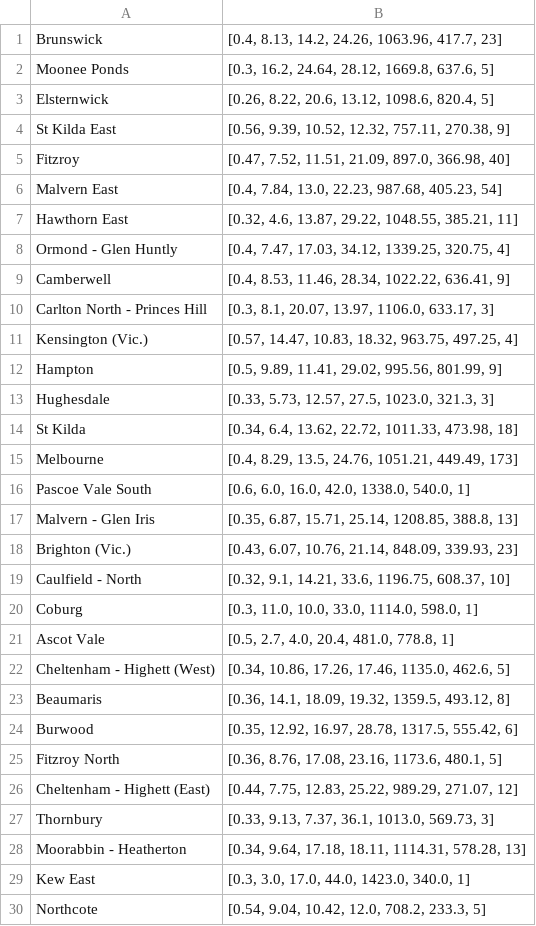
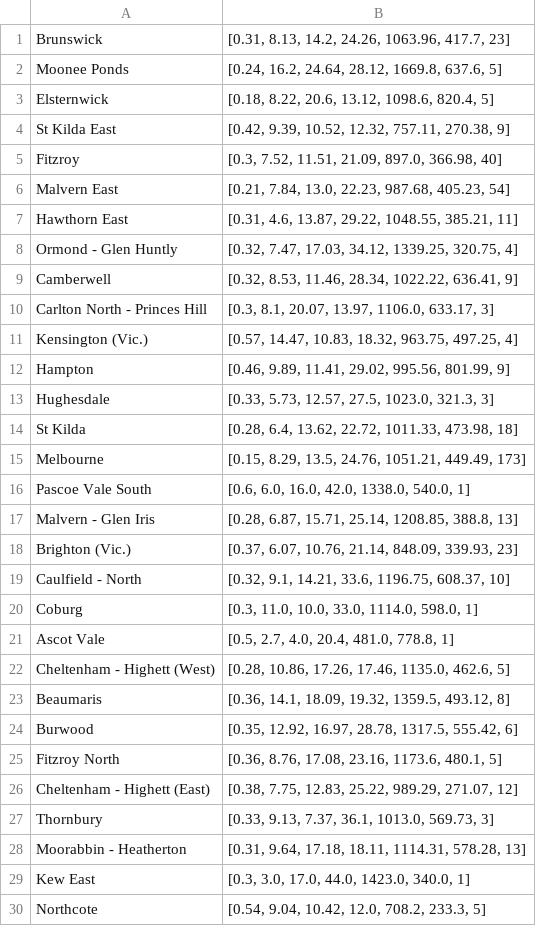
Before and after one commit to AosenLi/Food_Analysis, a CSV file: nutritionFacts.csv, drawn as a sheet; only a part is shown; the diff covers the shown part only.

```diff
--- a/nutritionFacts.csv
+++ b/nutritionFacts.csv
@@ -1,19 +1,19 @@
-Brunswick,"[0.4, 8.13, 14.2, 24.26, 1063.96, 417.7, 23]"
-Moonee Ponds,"[0.3, 16.2, 24.64, 28.12, 1669.8, 637.6, 5]"
-Elsternwick,"[0.26, 8.22, 20.6, 13.12, 1098.6, 820.4, 5]"
-St Kilda East,"[0.56, 9.39, 10.52, 12.32, 757.11, 270.38, 9]"
-Fitzroy,"[0.47, 7.52, 11.51, 21.09, 897.0, 366.98, 40]"
-Malvern East,"[0.4, 7.84, 13.0, 22.23, 987.68, 405.23, 54]"
-Hawthorn East,"[0.32, 4.6, 13.87, 29.22, 1048.55, 385.21, 11]"
-Ormond - Glen Huntly,"[0.4, 7.47, 17.03, 34.12, 1339.25, 320.75, 4]"
-Camberwell,"[0.4, 8.53, 11.46, 28.34, 1022.22, 636.41, 9]"
+Brunswick,"[0.31, 8.13, 14.2, 24.26, 1063.96, 417.7, 23]"
+Moonee Ponds,"[0.24, 16.2, 24.64, 28.12, 1669.8, 637.6, 5]"
+Elsternwick,"[0.18, 8.22, 20.6, 13.12, 1098.6, 820.4, 5]"
+St Kilda East,"[0.42, 9.39, 10.52, 12.32, 757.11, 270.38, 9]"
+Fitzroy,"[0.3, 7.52, 11.51, 21.09, 897.0, 366.98, 40]"
+Malvern East,"[0.21, 7.84, 13.0, 22.23, 987.68, 405.23, 54]"
+Hawthorn East,"[0.31, 4.6, 13.87, 29.22, 1048.55, 385.21, 11]"
+Ormond - Glen Huntly,"[0.32, 7.47, 17.03, 34.12, 1339.25, 320.75, 4]"
+Camberwell,"[0.32, 8.53, 11.46, 28.34, 1022.22, 636.41, 9]"
 Carlton North - Princes Hill,"[0.3, 8.1, 20.07, 13.97, 1106.0, 633.17, 3]"
 Kensington (Vic.),"[0.57, 14.47, 10.83, 18.32, 963.75, 497.25, 4]"
-Hampton,"[0.5, 9.89, 11.41, 29.02, 995.56, 801.99, 9]"
+Hampton,"[0.46, 9.89, 11.41, 29.02, 995.56, 801.99, 9]"
 Hughesdale,"[0.33, 5.73, 12.57, 27.5, 1023.0, 321.3, 3]"
-St Kilda,"[0.34, 6.4, 13.62, 22.72, 1011.33, 473.98, 18]"
-Melbourne,"[0.4, 8.29, 13.5, 24.76, 1051.21, 449.49, 173]"
+St Kilda,"[0.28, 6.4, 13.62, 22.72, 1011.33, 473.98, 18]"
+Melbourne,"[0.15, 8.29, 13.5, 24.76, 1051.21, 449.49, 173]"
 Pascoe Vale South,"[0.6, 6.0, 16.0, 42.0, 1338.0, 540.0, 1]"
-Malvern - Glen Iris,"[0.35, 6.87, 15.71, 25.14, 1208.85, 388.8, 13]"
-Brighton (Vic.),"[0.43, 6.07, 10.76, 21.14, 848.09, 339.93, 23]"
+Malvern - Glen Iris,"[0.28, 6.87, 15.71, 25.14, 1208.85, 388.8, 13]"
+Brighton (Vic.),"[0.37, 6.07, 10.76, 21.14, 848.09, 339.93, 23]"
 Caulfield - North,"[0.32, 9.1, 14.21, 33.6, 1196.75, 608.37, 10]"
@@ -21,3 +21,3 @@ Coburg,"[0.3, 11.0, 10.0, 33.0, 1114.0, 598.0, 1]"
 Ascot Vale,"[0.5, 2.7, 4.0, 20.4, 481.0, 778.8, 1]"
-Cheltenham - Highett (West),"[0.34, 10.86, 17.26, 17.46, 1135.0, 462.6, 5]"
+Cheltenham - Highett (West),"[0.28, 10.86, 17.26, 17.46, 1135.0, 462.6, 5]"
 Beaumaris,"[0.36, 14.1, 18.09, 19.32, 1359.5, 493.12, 8]"
@@ -25,5 +25,5 @@ Burwood,"[0.35, 12.92, 16.97, 28.78, 1317.5, 555.42, 6]"
 Fitzroy North,"[0.36, 8.76, 17.08, 23.16, 1173.6, 480.1, 5]"
-Cheltenham - Highett (East),"[0.44, 7.75, 12.83, 25.22, 989.29, 271.07, 12]"
+Cheltenham - Highett (East),"[0.38, 7.75, 12.83, 25.22, 989.29, 271.07, 12]"
 Thornbury,"[0.33, 9.13, 7.37, 36.1, 1013.0, 569.73, 3]"
-Moorabbin - Heatherton,"[0.34, 9.64, 17.18, 18.11, 1114.31, 578.28, 13]"
+Moorabbin - Heatherton,"[0.31, 9.64, 17.18, 18.11, 1114.31, 578.28, 13]"
 Kew East,"[0.3, 3.0, 17.0, 44.0, 1423.0, 340.0, 1]"
```
Also changed, not shown: 18 edited cells elsewhere in this file, 2 other files.
